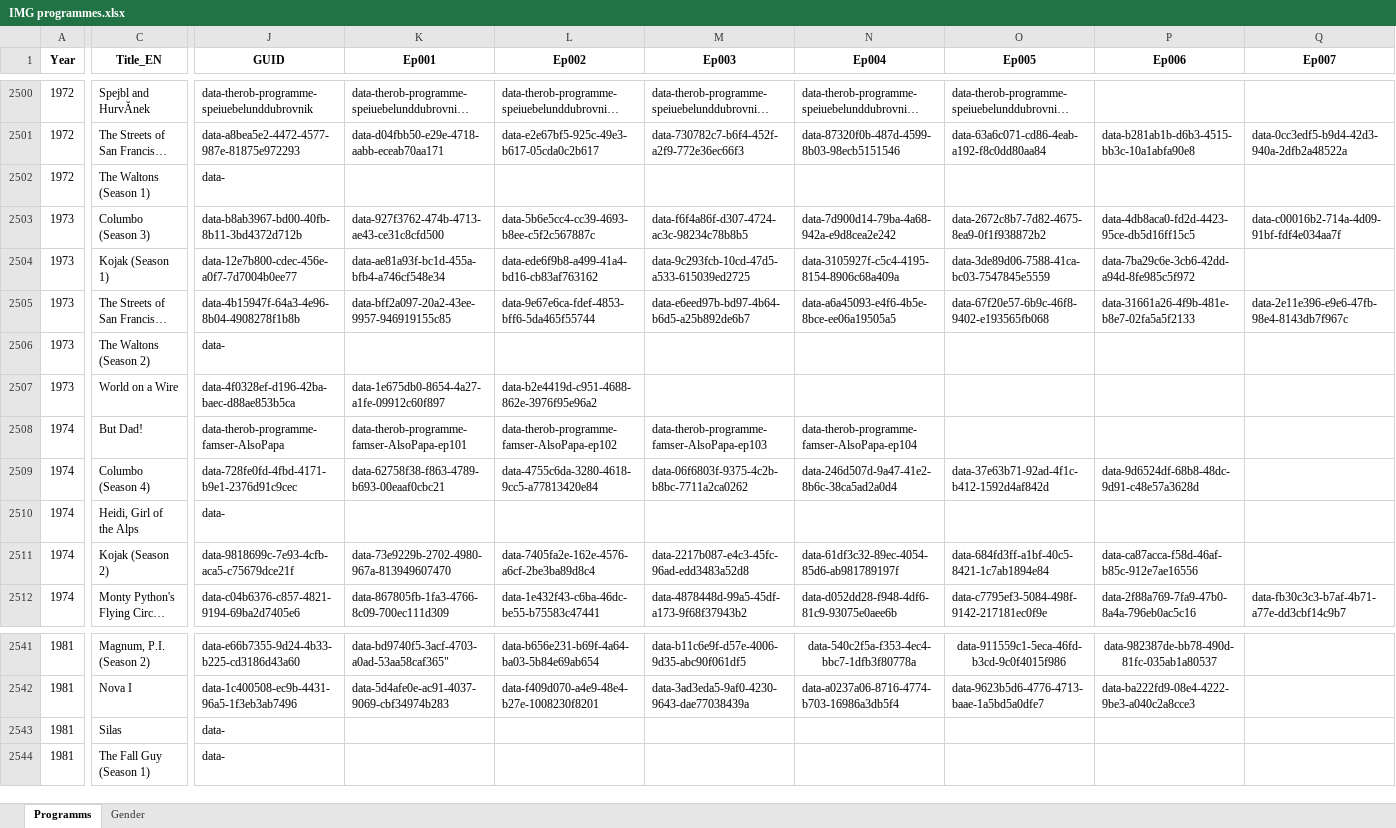
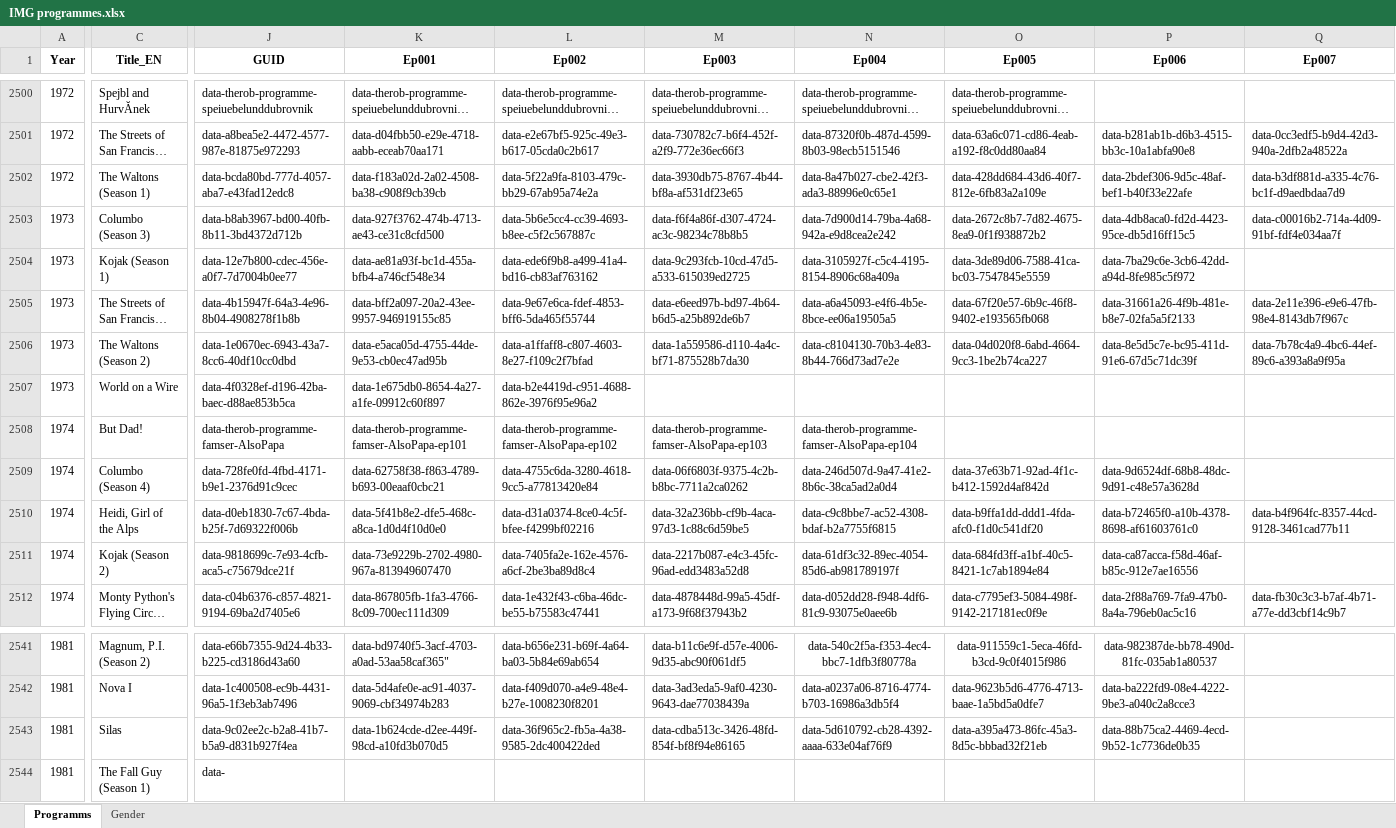
Before and after one commit to pauldim/MADTV, an Excel workbook: IMG programmes.xlsx, sheet Programms, drawn as a sheet; only a part is shown, gaps mark what is left out; long unchanged cells end in …; values as stored, in another font and other column widths than the file's, no borders; the diff covers the shown part only; the diff names each change by its address in the sheet, - before the commit and + after, or states it on an @@ line.

Commit message:
Update IMG programmes.xlsx

```diff
--- a/IMG programmes.xlsx (sheet Programms)
+++ b/IMG programmes.xlsx (sheet Programms)
-J2502 (GUID): data-
+J2502 (GUID): data-bcda80bd-777d-4057-aba7-e43fad12edc8
-K2502 (Ep001): (empty)
+K2502 (Ep001): data-f183a02d-2a02-4508-ba38-c908f9cb39cb
-L2502 (Ep002): (empty)
+L2502 (Ep002): data-5f22a9fa-8103-479c-bb29-67ab95a74e2a
-M2502 (Ep003): (empty)
+M2502 (Ep003): data-3930db75-8767-4b44-bf8a-af531df23e65
-N2502 (Ep004): (empty)
+N2502 (Ep004): data-8a47b027-cbe2-42f3-ada3-88996e0c65e1
-O2502 (Ep005): (empty)
+O2502 (Ep005): data-428dd684-43d6-40f7-812e-6fb83a2a109e
-P2502 (Ep006): (empty)
+P2502 (Ep006): data-2bdef306-9d5c-48af-bef1-b40f33e22afe
-Q2502 (Ep007): (empty)
+Q2502 (Ep007): data-b3df881d-a335-4c76-bc1f-d9aedbdaa7d9
-J2506 (GUID): data-
+J2506 (GUID): data-1e0670ec-6943-43a7-8cc6-40df10cc0dbd
-K2506 (Ep001): (empty)
+K2506 (Ep001): data-e5aca05d-4755-44de-9e53-cb0ec47ad95b
-L2506 (Ep002): (empty)
+L2506 (Ep002): data-a1ffaff8-c807-4603-8e27-f109c2f7bfad
-M2506 (Ep003): (empty)
+M2506 (Ep003): data-1a559586-d110-4a4c-bf71-875528b7da30
-N2506 (Ep004): (empty)
+N2506 (Ep004): data-c8104130-70b3-4e83-8b44-766d73ad7e2e
-O2506 (Ep005): (empty)
+O2506 (Ep005): data-04d020f8-6abd-4664-9cc3-1be2b74ca227
-P2506 (Ep006): (empty)
+P2506 (Ep006): data-8e5d5c7e-bc95-411d-91e6-67d5c71dc39f
-Q2506 (Ep007): (empty)
+Q2506 (Ep007): data-7b78c4a9-4bc6-44ef-89c6-a393a8a9f95a
-J2510 (GUID): data-
+J2510 (GUID): data-d0eb1830-7c67-4bda-b25f-7d69322f006b
-K2510 (Ep001): (empty)
+K2510 (Ep001): data-5f41b8e2-dfe5-468c-a8ca-1d0d4f10d0e0
-L2510 (Ep002): (empty)
+L2510 (Ep002): data-d31a0374-8ce0-4c5f-bfee-f4299bf02216
-M2510 (Ep003): (empty)
+M2510 (Ep003): data-32a236bb-cf9b-4aca-97d3-1c88c6d59be5
-N2510 (Ep004): (empty)
+N2510 (Ep004): data-c9c8bbe7-ac52-4308-bdaf-b2a7755f6815
-O2510 (Ep005): (empty)
+O2510 (Ep005): data-b9ffa1dd-ddd1-4fda-afc0-f1d0c541df20
-P2510 (Ep006): (empty)
+P2510 (Ep006): data-b72465f0-a10b-4378-8698-af61603761c0
-Q2510 (Ep007): (empty)
+Q2510 (Ep007): data-b4f964fc-8357-44cd-9128-3461cad77b11
-J2543 (GUID): data-
+J2543 (GUID): data-9c02ee2c-b2a8-41b7-b5a9-d831b927f4ea
-K2543 (Ep001): (empty)
+K2543 (Ep001): data-1b624cde-d2ee-449f-98cd-a10fd3b070d5
-L2543 (Ep002): (empty)
+L2543 (Ep002): data-36f965c2-fb5a-4a38-9585-2dc400422ded
-M2543 (Ep003): (empty)
+M2543 (Ep003): data-cdba513c-3426-48fd-854f-bf8f94e86165
-N2543 (Ep004): (empty)
+N2543 (Ep004): data-5d610792-cb28-4392-aaaa-633e04af76f9
-O2543 (Ep005): (empty)
+O2543 (Ep005): data-a395a473-86fc-45a3-8d5c-bbbad32f21eb
-P2543 (Ep006): (empty)
+P2543 (Ep006): data-88b75ca2-4469-4ecd-9b52-1c7736de0b35
```
Also changed, not shown: 128 edited cells elsewhere in this sheet.
